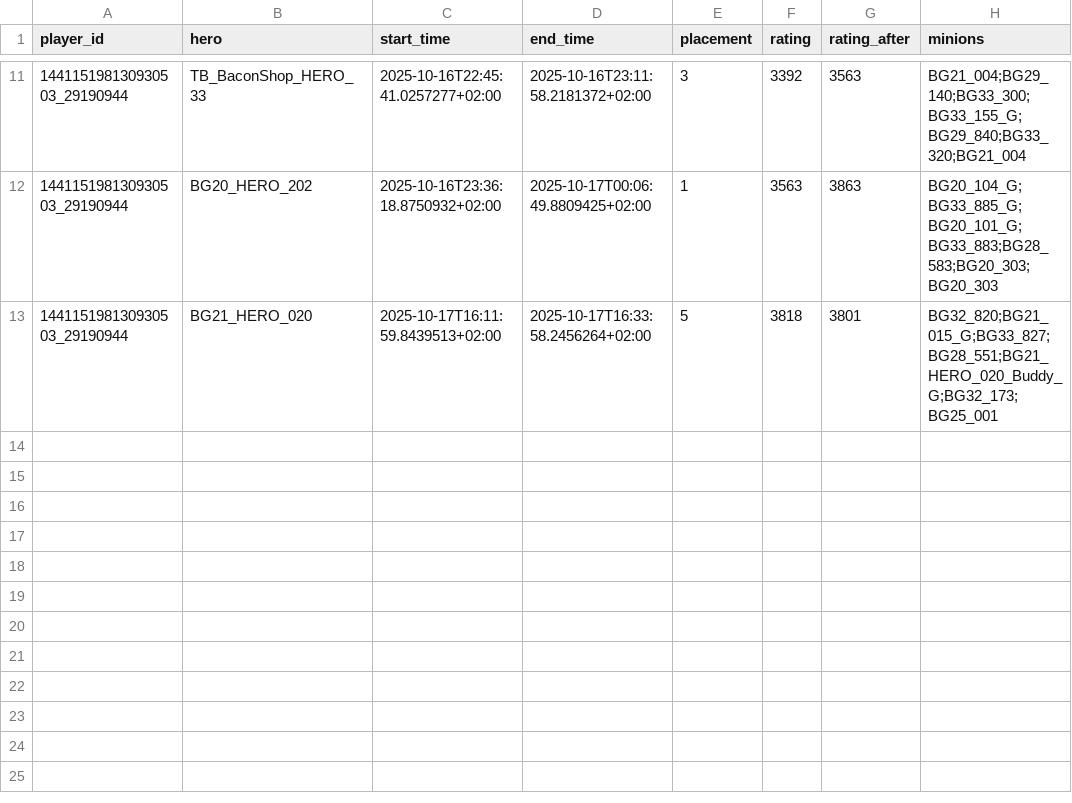
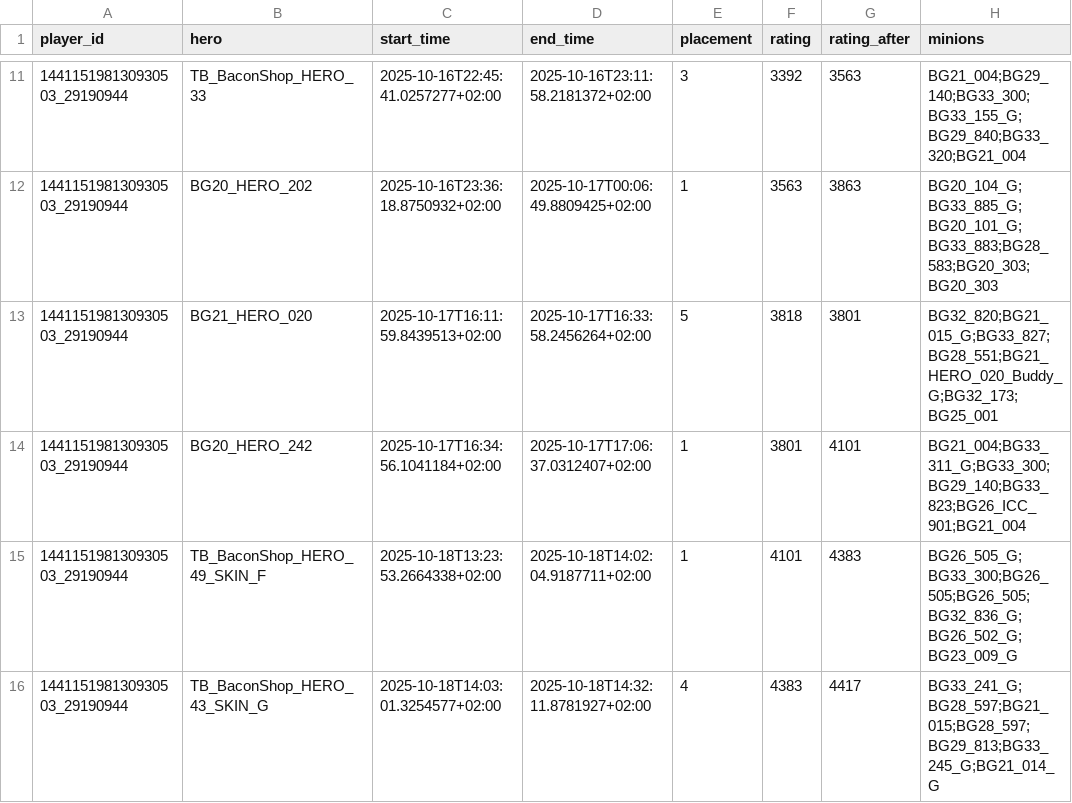
Before and after one commit to gigl0/hearthstone-stats, a CSV file: parsed_games.csv, drawn as a sheet; only a part is shown, gaps mark what is left out.

Commit message:
Update parsed_games.csv with latest match data

```diff
--- a/parsed_games.csv
+++ b/parsed_games.csv
@@ -13 +13,4 @@ player_id,hero,start_time,end_time,placement,rating,rating_after,minions
 144115198130930503_29190944,BG21_HERO_020,2025-10-17T16:11:59.8439513+02:00,2025-10-17T16:33:58.2456264+02:00,5,3818,3801,BG32_820;BG21_015_G;BG33_827;BG28_551;BG21_HERO_020_Buddy_G;BG32_173;BG25_001
+144115198130930503_29190944,BG20_HERO_242,2025-10-17T16:34:56.1041184+02:00,2025-10-17T17:06:37.0312407+02:00,1,3801,4101,BG21_004;BG33_311_G;BG33_300;BG29_140;BG33_823;BG26_ICC_901;BG21_004
+144115198130930503_29190944,TB_BaconShop_HERO_49_SKIN_F,2025-10-18T13:23:53.2664338+02:00,2025-10-18T14:02:04.9187711+02:00,1,4101,4383,BG26_505_G;BG33_300;BG26_505;BG26_505;BG32_836_G;BG26_502_G;BG23_009_G
+144115198130930503_29190944,TB_BaconShop_HERO_43_SKIN_G,2025-10-18T14:03:01.3254577+02:00,2025-10-18T14:32:11.8781927+02:00,4,4383,4417,BG33_241_G;BG28_597;BG21_015;BG28_597;BG29_813;BG33_245_G;BG21_014_G
```
